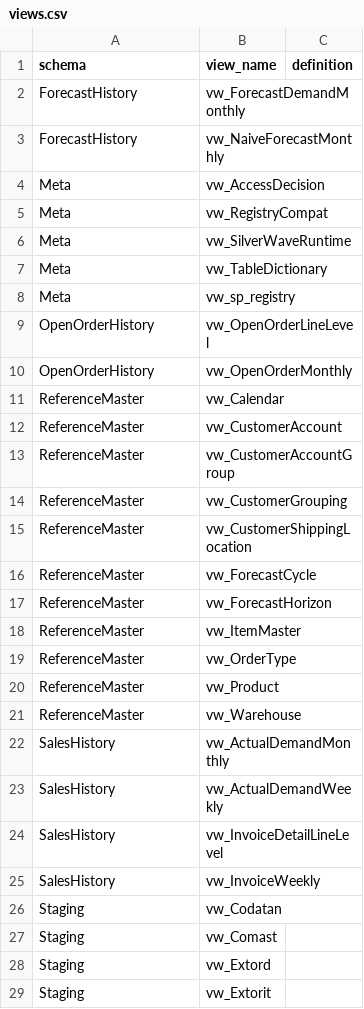
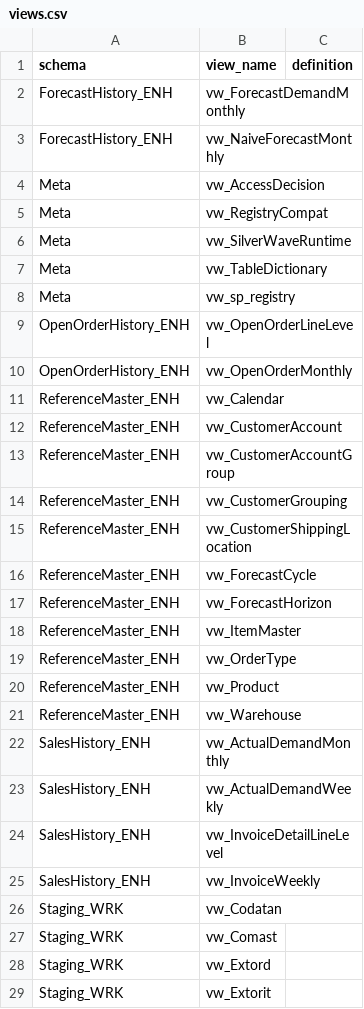
Before and after one commit to ankinguyen-engineer-2002/Fabric-v9-Warehouse-Medallion, a CSV file: 01_Architect_v9_April/lineage_explorer/data/views.csv, drawn as a sheet.

```diff
--- a/01_Architect_v9_April/lineage_explorer/data/views.csv
+++ b/01_Architect_v9_April/lineage_explorer/data/views.csv
@@ -1,4 +1,4 @@
 schema,view_name,definition
-ForecastHistory,vw_ForecastDemandMonthly,
-ForecastHistory,vw_NaiveForecastMonthly,
+ForecastHistory_ENH,vw_ForecastDemandMonthly,
+ForecastHistory_ENH,vw_NaiveForecastMonthly,
 Meta,vw_AccessDecision,
@@ -8,22 +8,22 @@ Meta,vw_TableDictionary,
 Meta,vw_sp_registry,
-OpenOrderHistory,vw_OpenOrderLineLevel,
-OpenOrderHistory,vw_OpenOrderMonthly,
-ReferenceMaster,vw_Calendar,
-ReferenceMaster,vw_CustomerAccount,
-ReferenceMaster,vw_CustomerAccountGroup,
-ReferenceMaster,vw_CustomerGrouping,
-ReferenceMaster,vw_CustomerShippingLocation,
-ReferenceMaster,vw_ForecastCycle,
-ReferenceMaster,vw_ForecastHorizon,
-ReferenceMaster,vw_ItemMaster,
-ReferenceMaster,vw_OrderType,
-ReferenceMaster,vw_Product,
-ReferenceMaster,vw_Warehouse,
-SalesHistory,vw_ActualDemandMonthly,
-SalesHistory,vw_ActualDemandWeekly,
-SalesHistory,vw_InvoiceDetailLineLevel,
-SalesHistory,vw_InvoiceWeekly,
-Staging,vw_Codatan,
-Staging,vw_Comast,
-Staging,vw_Extord,
-Staging,vw_Extorit,
+OpenOrderHistory_ENH,vw_OpenOrderLineLevel,
+OpenOrderHistory_ENH,vw_OpenOrderMonthly,
+ReferenceMaster_ENH,vw_Calendar,
+ReferenceMaster_ENH,vw_CustomerAccount,
+ReferenceMaster_ENH,vw_CustomerAccountGroup,
+ReferenceMaster_ENH,vw_CustomerGrouping,
+ReferenceMaster_ENH,vw_CustomerShippingLocation,
+ReferenceMaster_ENH,vw_ForecastCycle,
+ReferenceMaster_ENH,vw_ForecastHorizon,
+ReferenceMaster_ENH,vw_ItemMaster,
+ReferenceMaster_ENH,vw_OrderType,
+ReferenceMaster_ENH,vw_Product,
+ReferenceMaster_ENH,vw_Warehouse,
+SalesHistory_ENH,vw_ActualDemandMonthly,
+SalesHistory_ENH,vw_ActualDemandWeekly,
+SalesHistory_ENH,vw_InvoiceDetailLineLevel,
+SalesHistory_ENH,vw_InvoiceWeekly,
+Staging_WRK,vw_Codatan,
+Staging_WRK,vw_Comast,
+Staging_WRK,vw_Extord,
+Staging_WRK,vw_Extorit,
```
Also changed, not shown: 01_Architect_v9_April/lineage_explorer/data/registry.csv, 01_Architect_v9_April/lineage_explorer/data/run_history.csv.
